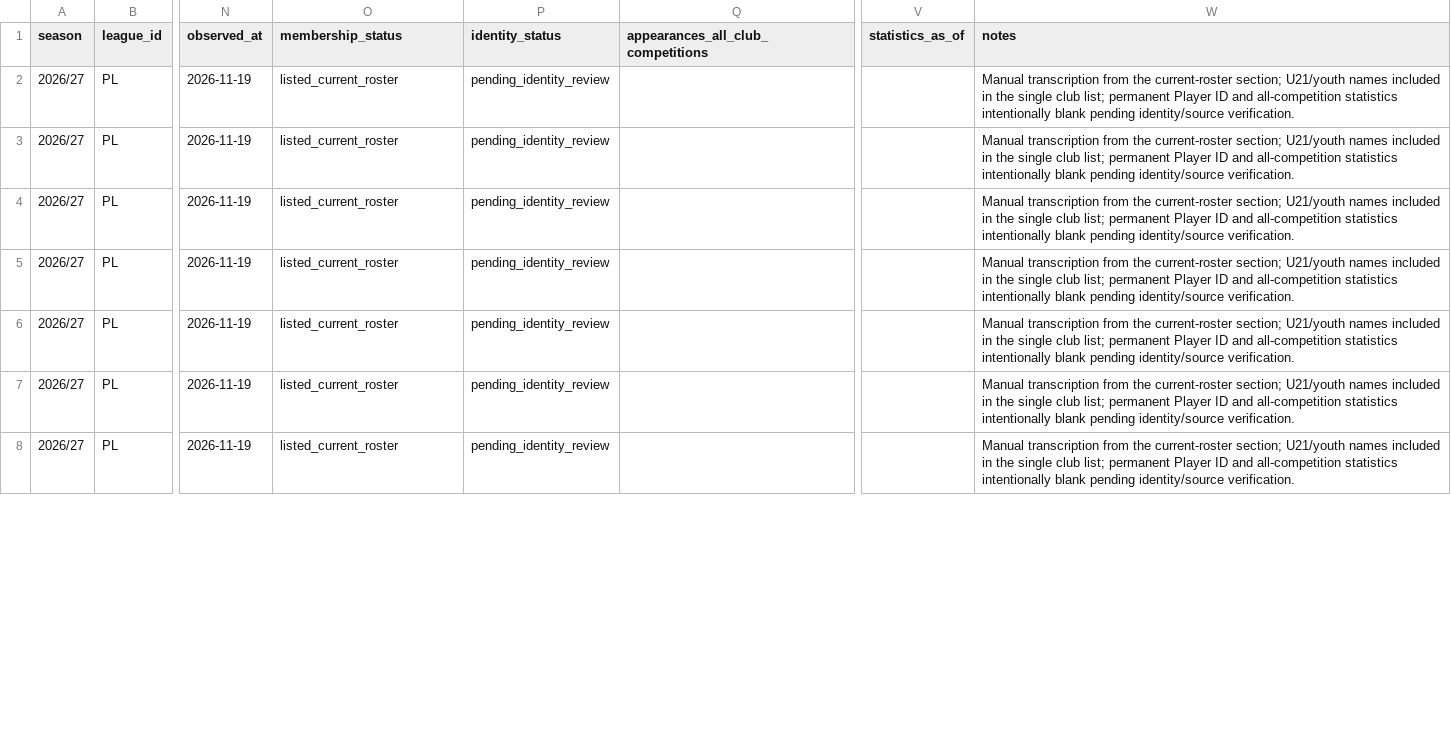
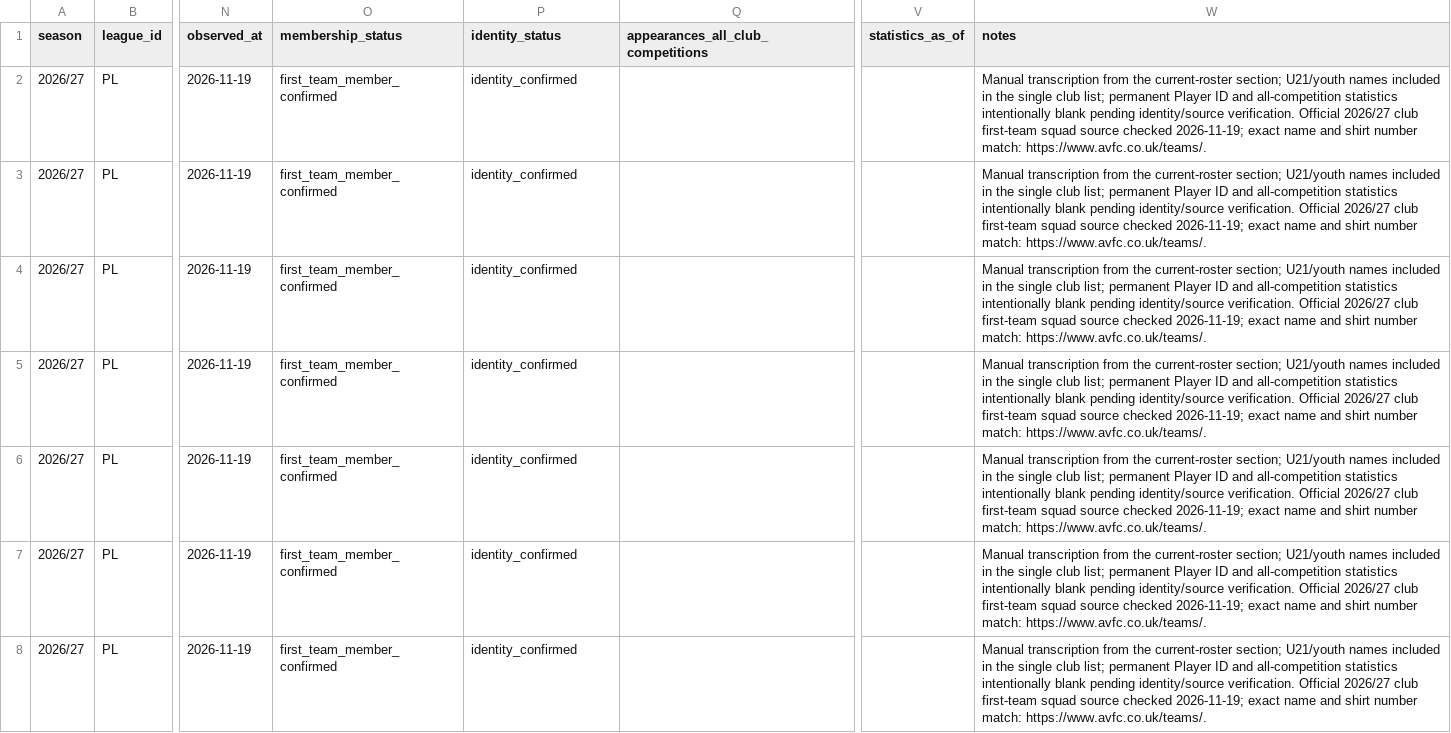
Before and after one commit to bazaku22/Project-Football-time, a CSV file: data/intake/2026-27/PL/aston-villa-roster-candidates.csv, drawn as a sheet; only a part is shown, gaps mark what is left out; the diff covers the shown part only; the diff names each change by its address in the sheet, - before the commit and + after, or states it on an @@ line.

Commit message:
data: confirm aston-villa first-team roster entries

```diff
--- a/data/intake/2026-27/PL/aston-villa-roster-candidates.csv
+++ b/data/intake/2026-27/PL/aston-villa-roster-candidates.csv
-O2:O8 (membership_status): listed_current_roster
+O2:O8 (membership_status): first_team_member_confirmed
-P2:P8 (identity_status): pending_identity_review
+P2:P8 (identity_status): identity_confirmed
-W2:W8 (notes): …identity/source verification.
+W2:W8 (notes): …identity/source verification. Official 2026/27 club first-team squad source checked 2026-11-19; exact name and shirt number match: https://www.avfc.co.uk/teams/.
```
Also changed, not shown: 63 edited cells elsewhere in this file.
